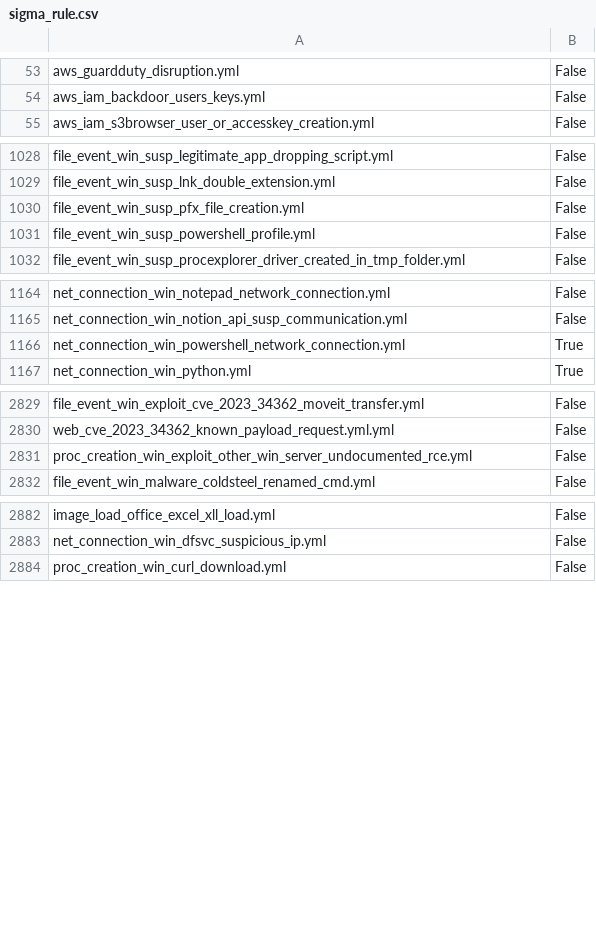
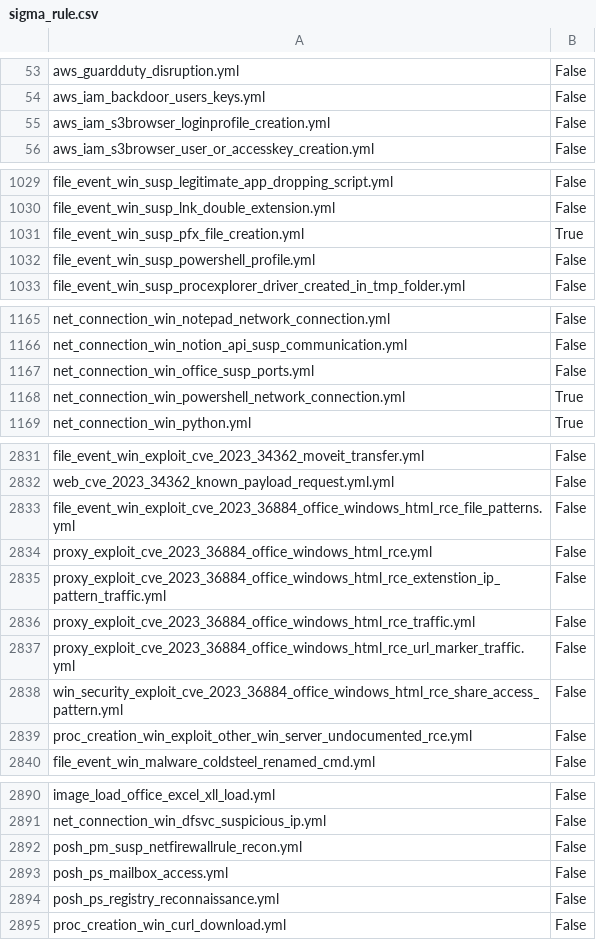
Before and after one commit to frack113/sigma_redcanaryco, a CSV file: sigma_rule.csv, drawn as a sheet; only a part is shown, gaps mark what is left out; the diff covers the shown part only.

```diff
--- a/sigma_rule.csv
+++ b/sigma_rule.csv
@@ -54,2 +54,3 @@ aws_guardduty_disruption.yml;False
 aws_iam_backdoor_users_keys.yml;False
+aws_iam_s3browser_loginprofile_creation.yml;False
 aws_iam_s3browser_user_or_accesskey_creation.yml;False
@@ -1029,3 +1030,3 @@ file_event_win_susp_legitimate_app_dropping_script.yml;False
 file_event_win_susp_lnk_double_extension.yml;False
-file_event_win_susp_pfx_file_creation.yml;False
+file_event_win_susp_pfx_file_creation.yml;True
 file_event_win_susp_powershell_profile.yml;False
@@ -1165,2 +1166,3 @@ net_connection_win_notepad_network_connection.yml;False
 net_connection_win_notion_api_susp_communication.yml;False
+net_connection_win_office_susp_ports.yml;False
 net_connection_win_powershell_network_connection.yml;True
@@ -2830,2 +2832,8 @@ file_event_win_exploit_cve_2023_34362_moveit_transfer.yml;False
 web_cve_2023_34362_known_payload_request.yml.yml;False
+file_event_win_exploit_cve_2023_36884_office_windows_html_rce_file_patterns.yml;False
+proxy_exploit_cve_2023_36884_office_windows_html_rce.yml;False
+proxy_exploit_cve_2023_36884_office_windows_html_rce_extenstion_ip_pattern_traffic.yml;False
+proxy_exploit_cve_2023_36884_office_windows_html_rce_traffic.yml;False
+proxy_exploit_cve_2023_36884_office_windows_html_rce_url_marker_traffic.yml;False
+win_security_exploit_cve_2023_36884_office_windows_html_rce_share_access_pattern.yml;False
 proc_creation_win_exploit_other_win_server_undocumented_rce.yml;False
@@ -2883,2 +2891,5 @@ image_load_office_excel_xll_load.yml;False
 net_connection_win_dfsvc_suspicious_ip.yml;False
+posh_pm_susp_netfirewallrule_recon.yml;False
+posh_ps_mailbox_access.yml;False
+posh_ps_registry_reconnaissance.yml;False
 proc_creation_win_curl_download.yml;False
```
Also changed, not shown: 7 edited cells elsewhere in this file, Full_tests.csv, missing_tests.csv, 10 other files.
